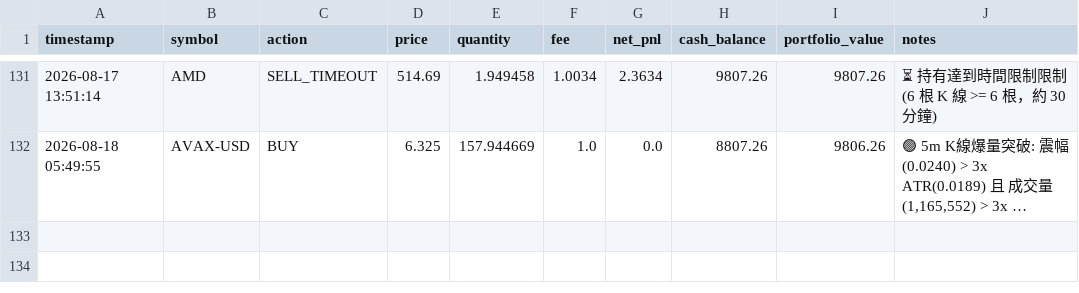
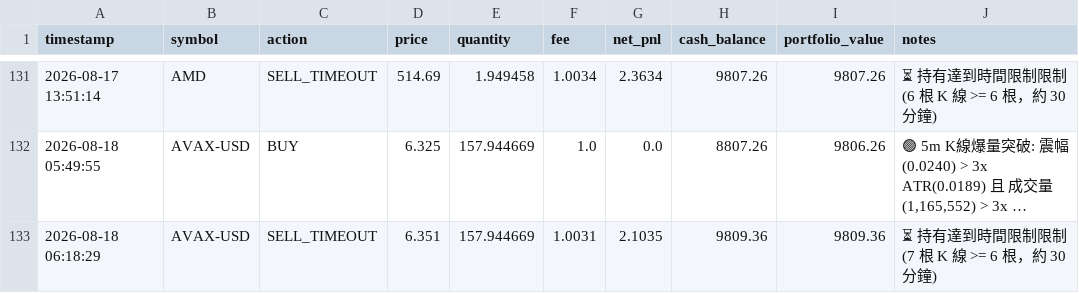
Before and after one commit to b11200034/AI-Flash-Hunter, a CSV file: portfolio_flash.csv, drawn as a sheet; only a part is shown, gaps mark what is left out; long unchanged cells end in …; the diff names each change by its address in the sheet, - before the commit and + after, or states it on an @@ line.

```diff
--- a/portfolio_flash.csv
+++ b/portfolio_flash.csv
+row 133: 2026-08-18 06:18:29 | AVAX-USD | SELL_TIMEOUT | 6.351 | 157.944669 | 1.0031 | 2.1035 | 9809.36 | 9809.36 | ⏳ 持有達到時間限制限制 (7 根 K 線 >= 6 根，約 30 分鐘)
```
Also changed, not shown: 1 other file.
